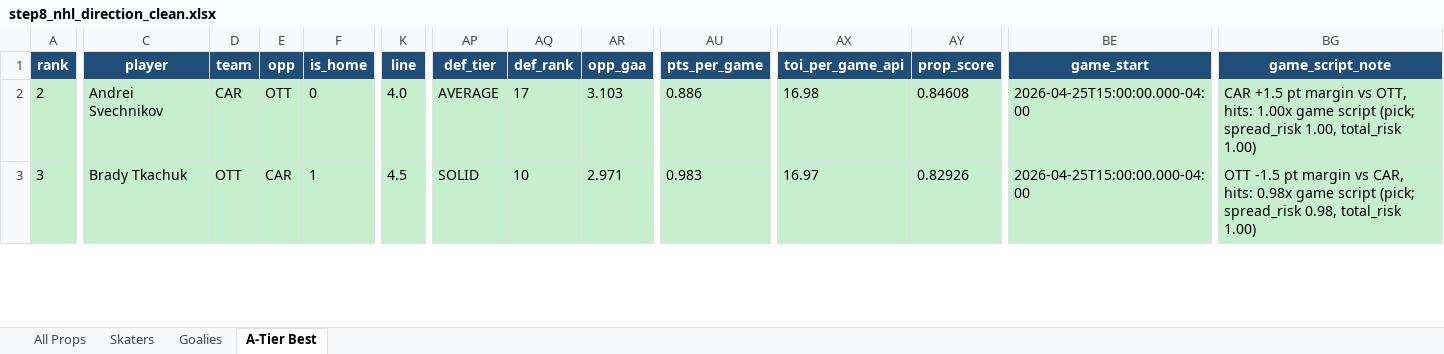
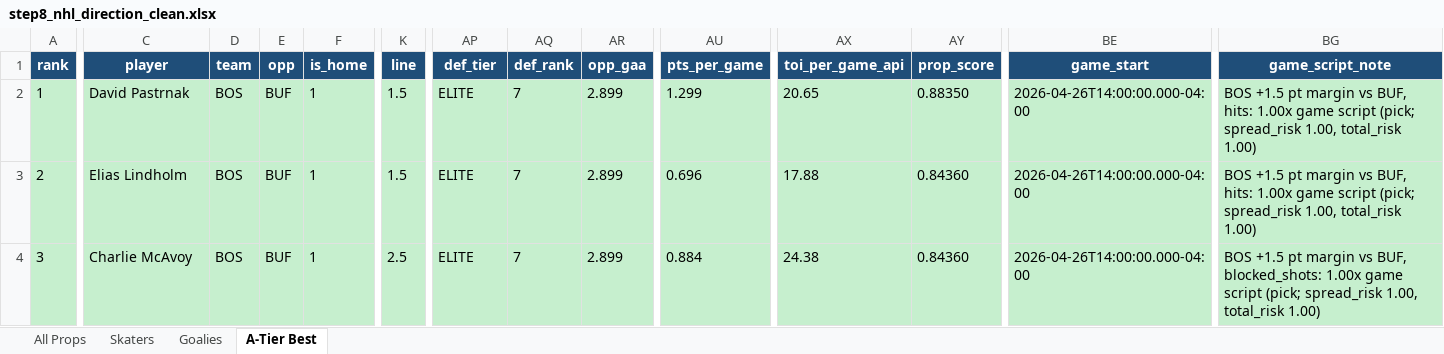
Before and after one commit to halekevi/nba-pipelines, an Excel workbook: NHL/outputs/step8_nhl_direction_clean.xlsx, sheet A-Tier Best, drawn as a sheet; only a part is shown, gaps mark what is left out; values as stored, in another font and other column widths than the file's, no borders; addresses are those after the commit; rows hold the shown columns only; the diff covers the shown part only; the diff names each change by its address in the sheet, - before the commit and + after, or states it on an @@ line.

```diff
--- a/NHL/outputs/step8_nhl_direction_clean.xlsx (sheet A-Tier Best)
+++ b/NHL/outputs/step8_nhl_direction_clean.xlsx (sheet A-Tier Best)
+row 2: 1 | David Pastrnak | BOS | BUF | 1 | 1.5 | ELITE | 7 | 2.899 | 1.299 | 20.65 | 0.88350 | 2026-04-26T14:00:00.000-04:00 | BOS +1.5 pt margin vs BUF, hits: 1.00x game script (pick; spread_risk 1.00, total_risk 1.00)
-C3 (player): Andrei Svechnikov
+C3 (player): Elias Lindholm
-D3 (team): CAR
+D3 (team): BOS
-E3 (opp): OTT
+E3 (opp): BUF
-F3 (is_home): 0
+F3 (is_home): 1
-K3 (line): 4.0
+K3 (line): 1.5
-AP3 (def_tier): AVERAGE
+AP3 (def_tier): ELITE
-AQ3 (def_rank): 17
+AQ3 (def_rank): 7
-AR3 (opp_gaa): 3.103
+AR3 (opp_gaa): 2.899
-AU3 (pts_per_game): 0.886
+AU3 (pts_per_game): 0.696
-AX3 (toi_per_game_api): 16.98
+AX3 (toi_per_game_api): 17.88
-AY3 (prop_score): 0.84608
+AY3 (prop_score): 0.84360
-BE3:BE4 (game_start): 2026-04-25T15:00:00.000-04:00
+BE3:BE4 (game_start): 2026-04-26T14:00:00.000-04:00
-BG3 (game_script_note): CAR +1.5 pt margin vs OTT, hits: 1.00x…
+BG3 (game_script_note): BOS +1.5 pt margin vs BUF, hits: 1.00x…
-C4 (player): Brady Tkachuk
+C4 (player): Charlie McAvoy
-D4 (team): OTT
+D4 (team): BOS
-E4 (opp): CAR
+E4 (opp): BUF
-K4 (line): 4.5
+K4 (line): 2.5
-AP4 (def_tier): SOLID
+AP4 (def_tier): ELITE
-AQ4 (def_rank): 10
+AQ4 (def_rank): 7
-AR4 (opp_gaa): 2.971
+AR4 (opp_gaa): 2.899
-AU4 (pts_per_game): 0.983
+AU4 (pts_per_game): 0.884
-AX4 (toi_per_game_api): 16.97
+AX4 (toi_per_game_api): 24.38
-AY4 (prop_score): 0.82926
+AY4 (prop_score): 0.84360
-BG4 (game_script_note): OTT -1.5 pt margin vs CAR, hits: 0.98x game script (pick; spread_risk 0.98, total_risk 1.00)
+BG4 (game_script_note): BOS +1.5 pt margin vs BUF, blocked_shots: 1.00x game script (pick; spread_risk 1.00, total_risk 1.00)
```
Also changed, not shown: 13 added rows, 3 removed rows and 422 edited cells elsewhere in this sheet, sheet All Props, sheet Skaters, sheet Goalies, NBA/step8_nba1h_direction_clean.xlsx, NBA/step8_nba1q_direction_clean.xlsx, 6 other files.
